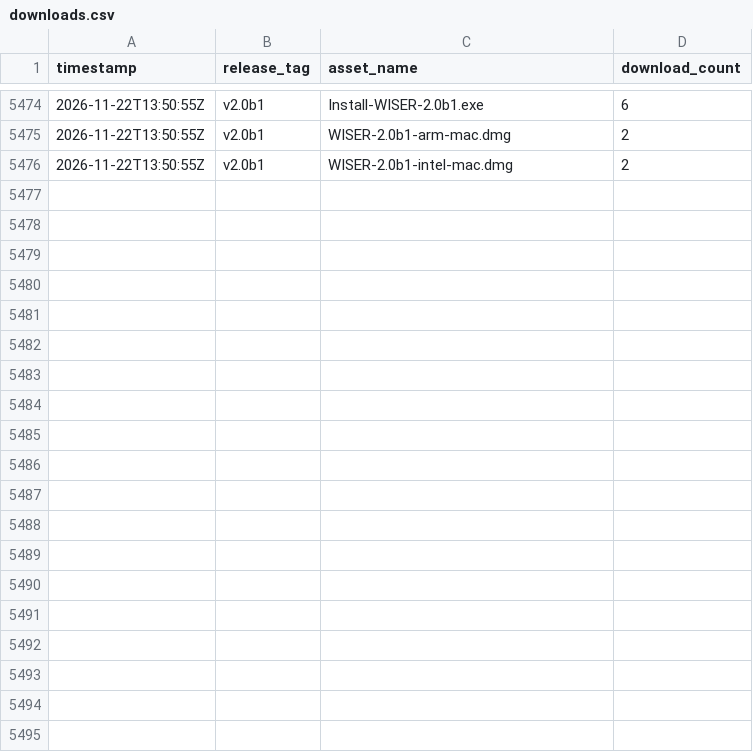
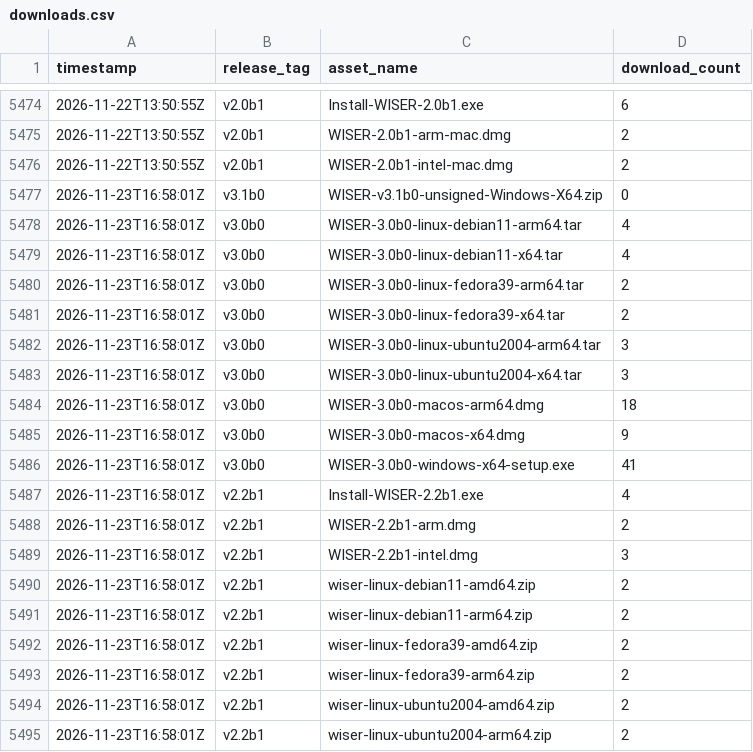
Before and after one commit to Ehlmann-research-group/WISER, a CSV file: stats/downloads.csv, drawn as a sheet; only a part is shown, gaps mark what is left out; the diff covers the shown part only; the diff names each change by its address in the sheet, - before the commit and + after, or states it on an @@ line.

```diff
--- a/stats/downloads.csv
+++ b/stats/downloads.csv
+row 5477: 2026-11-23T16:58:01Z | v3.1b0 | WISER-v3.1b0-unsigned-Windows-X64.zip | 0
+row 5478: 2026-11-23T16:58:01Z | v3.0b0 | WISER-3.0b0-linux-debian11-arm64.tar | 4
+row 5479: 2026-11-23T16:58:01Z | v3.0b0 | WISER-3.0b0-linux-debian11-x64.tar | 4
+row 5480: 2026-11-23T16:58:01Z | v3.0b0 | WISER-3.0b0-linux-fedora39-arm64.tar | 2
+row 5481: 2026-11-23T16:58:01Z | v3.0b0 | WISER-3.0b0-linux-fedora39-x64.tar | 2
+row 5482: 2026-11-23T16:58:01Z | v3.0b0 | WISER-3.0b0-linux-ubuntu2004-arm64.tar | 3
+row 5483: 2026-11-23T16:58:01Z | v3.0b0 | WISER-3.0b0-linux-ubuntu2004-x64.tar | 3
+row 5484: 2026-11-23T16:58:01Z | v3.0b0 | WISER-3.0b0-macos-arm64.dmg | 18
+row 5485: 2026-11-23T16:58:01Z | v3.0b0 | WISER-3.0b0-macos-x64.dmg | 9
+row 5486: 2026-11-23T16:58:01Z | v3.0b0 | WISER-3.0b0-windows-x64-setup.exe | 41
+row 5487: 2026-11-23T16:58:01Z | v2.2b1 | Install-WISER-2.2b1.exe | 4
+row 5488: 2026-11-23T16:58:01Z | v2.2b1 | WISER-2.2b1-arm.dmg | 2
+row 5489: 2026-11-23T16:58:01Z | v2.2b1 | WISER-2.2b1-intel.dmg | 3
+row 5490: 2026-11-23T16:58:01Z | v2.2b1 | wiser-linux-debian11-amd64.zip | 2
+row 5491: 2026-11-23T16:58:01Z | v2.2b1 | wiser-linux-debian11-arm64.zip | 2
+row 5492: 2026-11-23T16:58:01Z | v2.2b1 | wiser-linux-fedora39-amd64.zip | 2
+row 5493: 2026-11-23T16:58:01Z | v2.2b1 | wiser-linux-fedora39-arm64.zip | 2
+row 5494: 2026-11-23T16:58:01Z | v2.2b1 | wiser-linux-ubuntu2004-amd64.zip | 2
+row 5495: 2026-11-23T16:58:01Z | v2.2b1 | wiser-linux-ubuntu2004-arm64.zip | 2
```
Also changed, not shown: 21 added rows elsewhere in this file.
